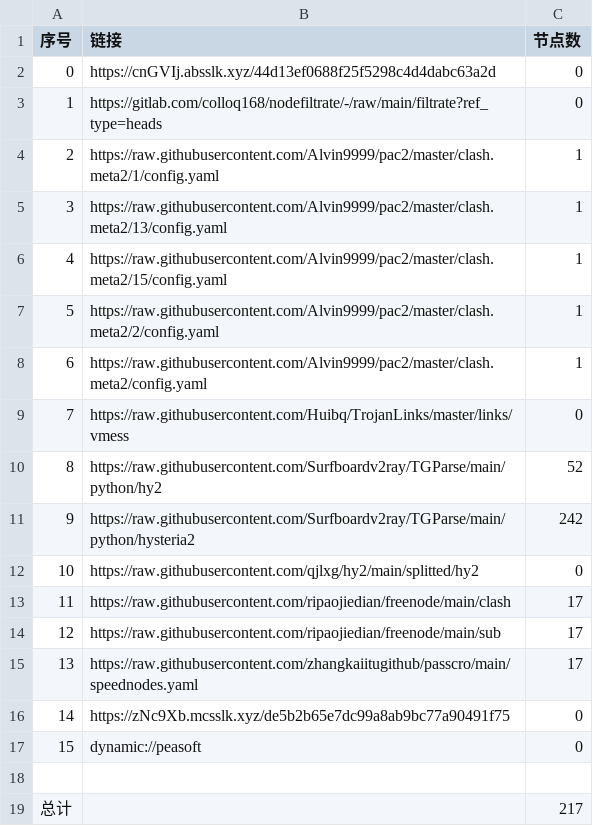
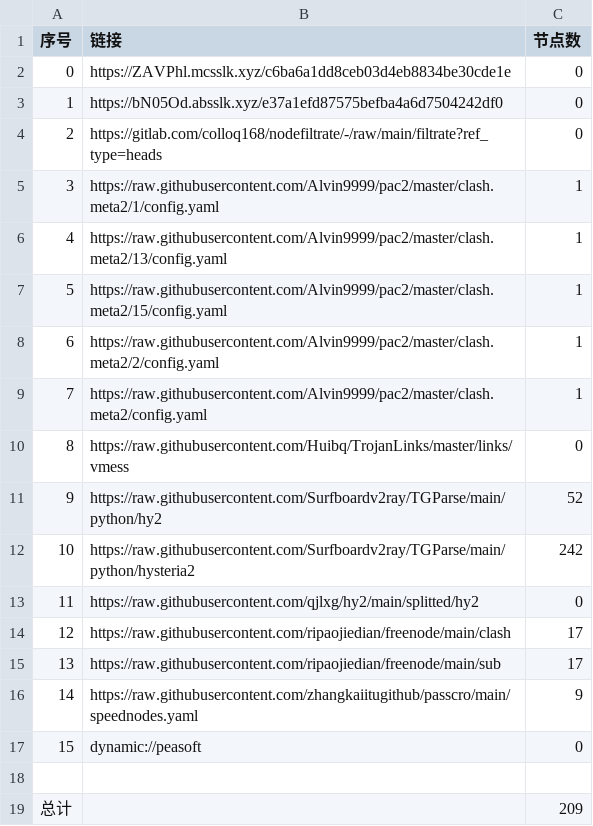
Before and after one commit to xiao99qiao/NoMoreWalls, a CSV file: list_result.csv, drawn as a sheet; removed rows and columns are numbered as before the commit, all else as after; the diff names each change by its address in the sheet, - before the commit and + after, or states it on an @@ line.

```diff
--- a/list_result.csv
+++ b/list_result.csv
+row 2: 0 | https://ZAVPhl.mcsslk.xyz/c6ba6a1dd8ceb03d4eb8834be30cde1e | 0
@@ column A (序号) renumbered between rows 3 and 16 @@
-B3 (链接): https://cnGVIj.absslk.xyz/44d13ef0688f25f5298c4d4dabc63a2d
+B3 (链接): https://bN05Od.absslk.xyz/e37a1efd87575befba4a6d7504242df0
-C16 (节点数): 17
+C16 (节点数): 9
-row 16: 14 | https://zNc9Xb.mcsslk.xyz/de5b2b65e7dc99a8ab9bc77a90491f75 | 0
-C19 (节点数): 217
+C19 (节点数): 209
```
Also changed, not shown: 23 other files.
